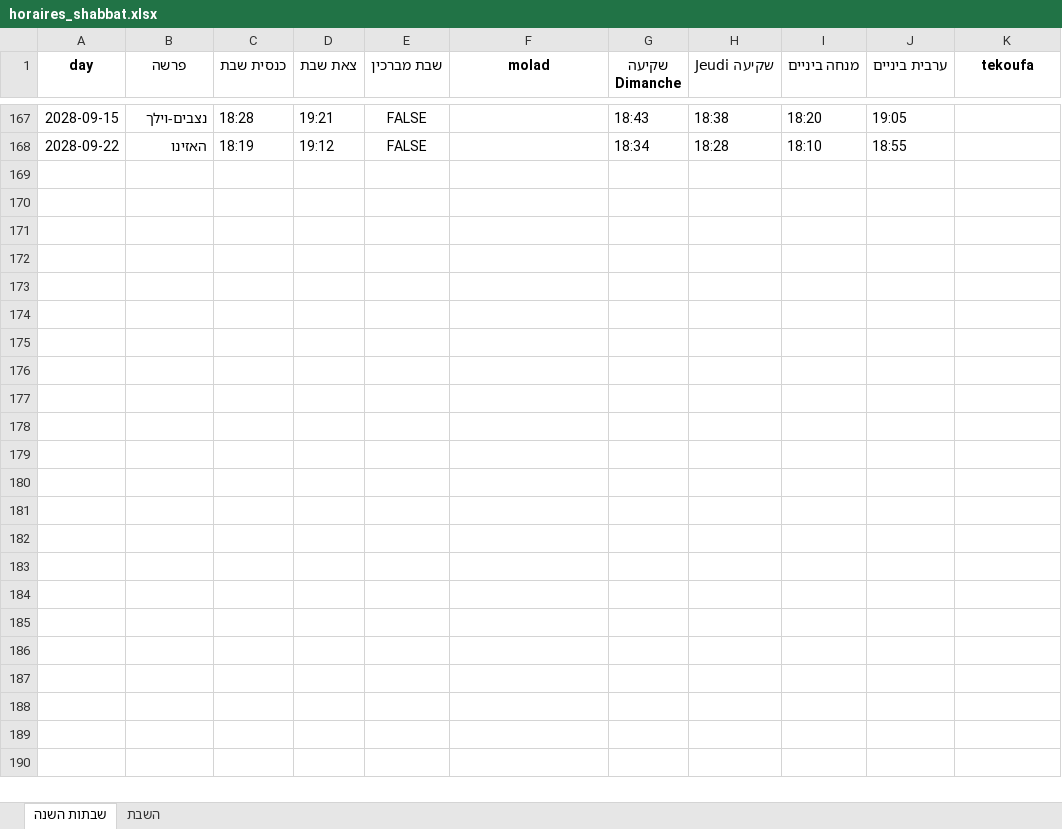
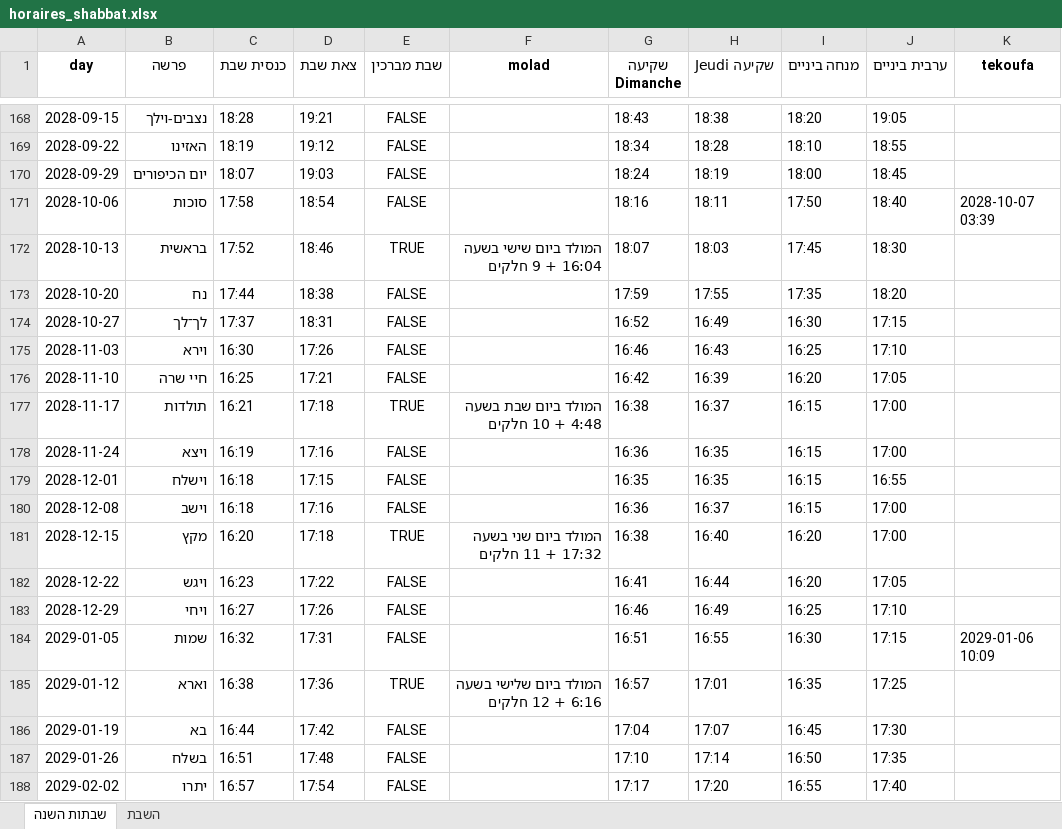
Before and after one commit to pilou73/horaires-shabbat, an Excel workbook: output/horaires_shabbat.xlsx, sheet שבתות השנה, drawn as a sheet; only a part is shown, gaps mark what is left out; values as stored, in another font and other column widths than the file's, no borders; the diff covers the shown part only; the diff names each change by its address in the sheet, - before the commit and + after, or states it on an @@ line.

```diff
--- a/output/horaires_shabbat.xlsx (sheet שבתות השנה)
+++ b/output/horaires_shabbat.xlsx (sheet שבתות השנה)
+row 170: 2028-09-29 | יום הכיפורים | 18:07 | 19:03 | FALSE |  | 18:24 | 18:19 | 18:00 | 18:45
+row 171: 2028-10-06 | סוכות | 17:58 | 18:54 | FALSE |  | 18:16 | 18:11 | 17:50 | 18:40 | 2028-10-07 03:39
+row 172: 2028-10-13 | בראשית | 17:52 | 18:46 | TRUE | המולד ביום שישי בשעה 16:04 + 9 חלקים | 18:07 | 18:03 | 17:45 | 18:30
+row 173: 2028-10-20 | נח | 17:44 | 18:38 | FALSE |  | 17:59 | 17:55 | 17:35 | 18:20
+row 174: 2028-10-27 | לך־לך | 17:37 | 18:31 | FALSE |  | 16:52 | 16:49 | 16:30 | 17:15
+row 175: 2028-11-03 | וירא | 16:30 | 17:26 | FALSE |  | 16:46 | 16:43 | 16:25 | 17:10
+row 176: 2028-11-10 | חיי שרה | 16:25 | 17:21 | FALSE |  | 16:42 | 16:39 | 16:20 | 17:05
+row 177: 2028-11-17 | תולדות | 16:21 | 17:18 | TRUE | המולד ביום שבת בשעה 4:48 + 10 חלקים | 16:38 | 16:37 | 16:15 | 17:00
+row 178: 2028-11-24 | ויצא | 16:19 | 17:16 | FALSE |  | 16:36 | 16:35 | 16:15 | 17:00
+row 179: 2028-12-01 | וישלח | 16:18 | 17:15 | FALSE |  | 16:35 | 16:35 | 16:15 | 16:55
+row 180: 2028-12-08 | וישב | 16:18 | 17:16 | FALSE |  | 16:36 | 16:37 | 16:15 | 17:00
+row 181: 2028-12-15 | מקץ | 16:20 | 17:18 | TRUE | המולד ביום שני בשעה 17:32 + 11 חלקים | 16:38 | 16:40 | 16:20 | 17:00
+row 182: 2028-12-22 | ויגש | 16:23 | 17:22 | FALSE |  | 16:41 | 16:44 | 16:20 | 17:05
+row 183: 2028-12-29 | ויחי | 16:27 | 17:26 | FALSE |  | 16:46 | 16:49 | 16:25 | 17:10
+row 184: 2029-01-05 | שמות | 16:32 | 17:31 | FALSE |  | 16:51 | 16:55 | 16:30 | 17:15 | 2029-01-06 10:09
+row 185: 2029-01-12 | וארא | 16:38 | 17:36 | TRUE | המולד ביום שלישי בשעה 6:16 + 12 חלקים | 16:57 | 17:01 | 16:35 | 17:25
+row 186: 2029-01-19 | בא | 16:44 | 17:42 | FALSE |  | 17:04 | 17:07 | 16:45 | 17:30
+row 187: 2029-01-26 | בשלח | 16:51 | 17:48 | FALSE |  | 17:10 | 17:14 | 16:50 | 17:35
+row 188: 2029-02-02 | יתרו | 16:57 | 17:54 | FALSE |  | 17:17 | 17:20 | 16:55 | 17:40
```
Also changed, not shown: 87 added rows and 4 edited cells elsewhere in this sheet, sheet השבת, 2 other files.
